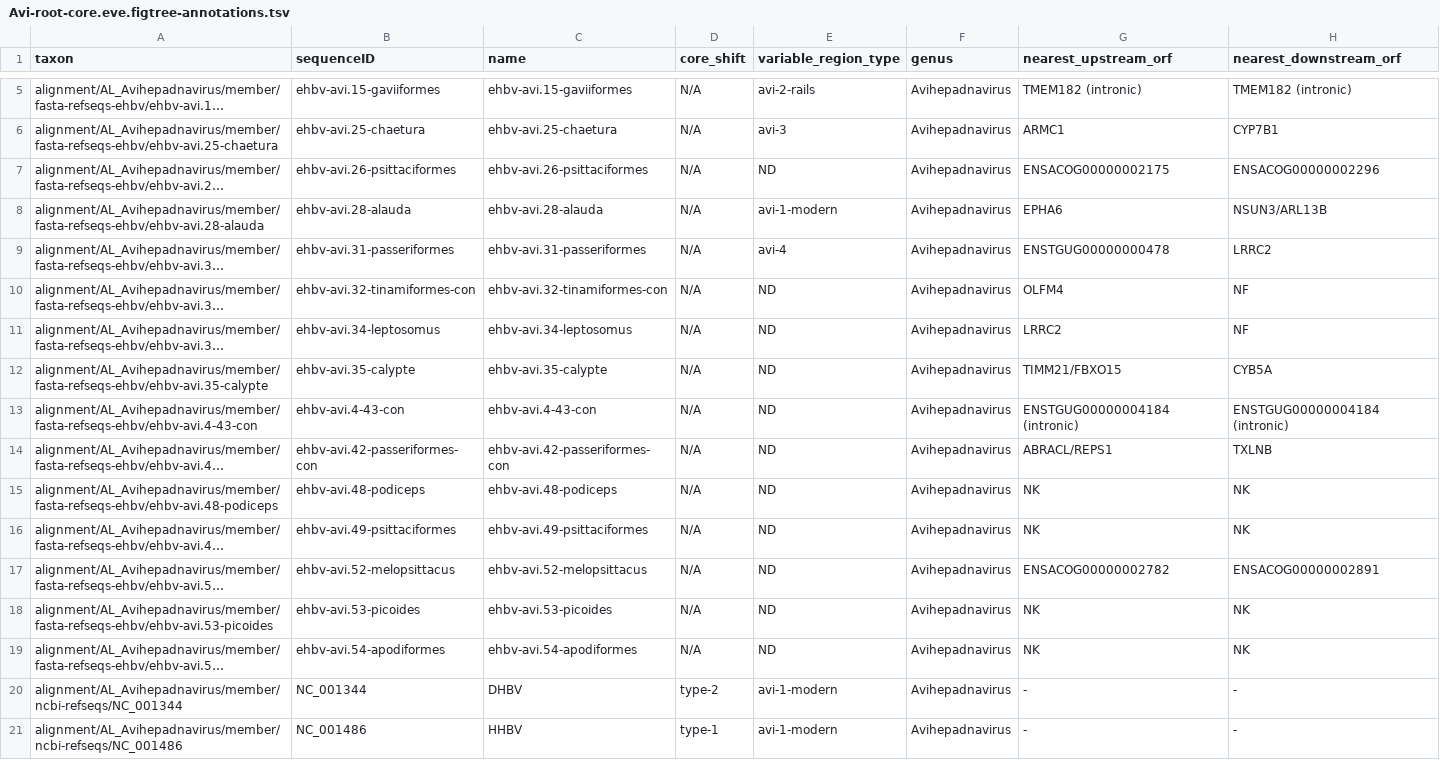
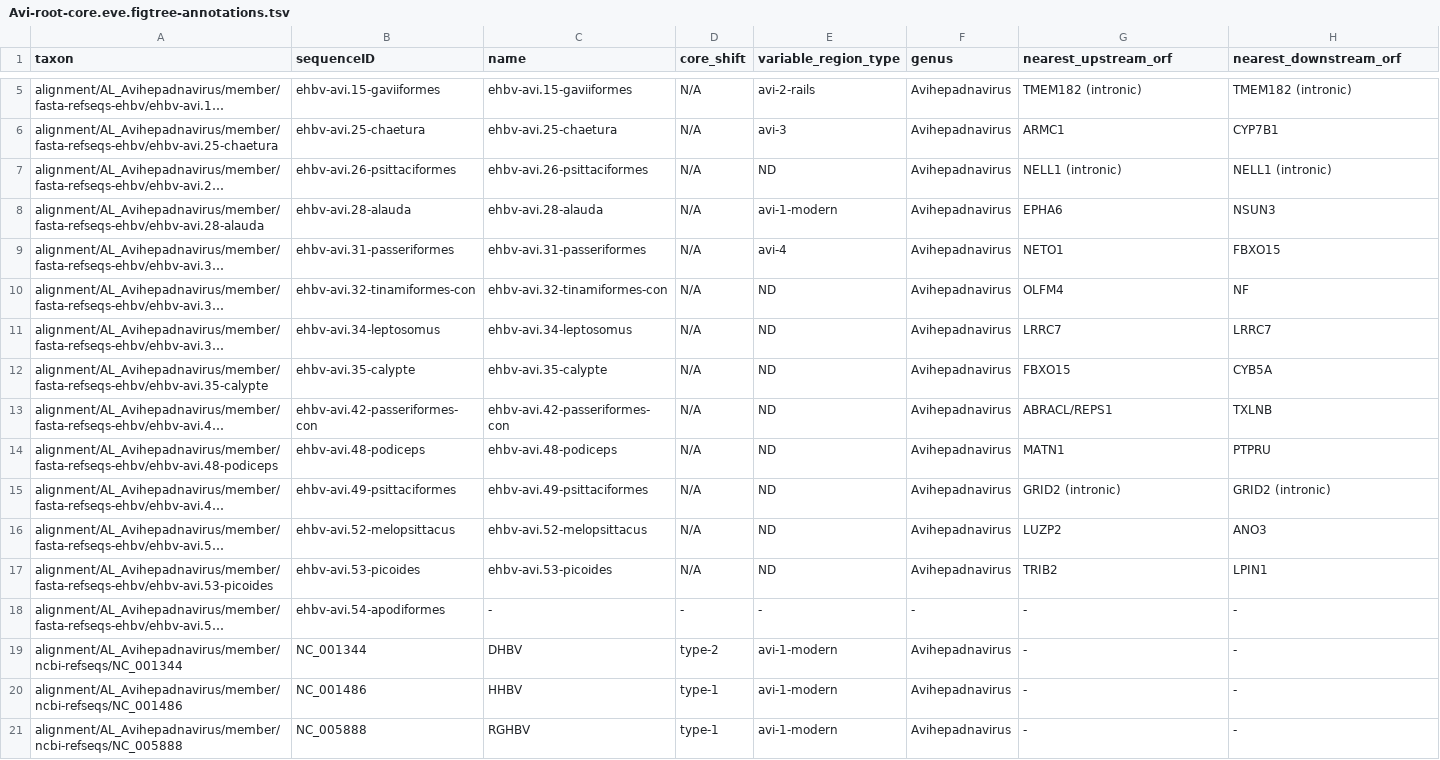
Before and after one commit to giffordlabcvr/Hepadnaviridae-GLUE, a TSV file: trees/eve-genus/Avi-root-core.eve.figtree-annotations.tsv, drawn as a sheet; only a part is shown, gaps mark what is left out; the shorter side is filled out with more unchanged rows; long unchanged cells end in …; removed rows and columns are numbered as before the commit, all else as after; the diff names each change by its address in the sheet, - before the commit and + after, or states it on an @@ line.

Commit message:
Updated annotations

```diff
--- a/trees/eve-genus/Avi-root-core.eve.figtree-annotations.tsv
+++ b/trees/eve-genus/Avi-root-core.eve.figtree-annotations.tsv
-G7 (nearest_upstream_orf): ENSACOG00000002175
+G7 (nearest_upstream_orf): NELL1 (intronic)
-H7 (nearest_downstream_orf): ENSACOG00000002296
+H7 (nearest_downstream_orf): NELL1 (intronic)
-H8 (nearest_downstream_orf): NSUN3/ARL13B
+H8 (nearest_downstream_orf): NSUN3
-G9 (nearest_upstream_orf): ENSTGUG00000000478
+G9 (nearest_upstream_orf): NETO1
-H9 (nearest_downstream_orf): LRRC2
+H9 (nearest_downstream_orf): FBXO15
-G11 (nearest_upstream_orf): LRRC2
+G11 (nearest_upstream_orf): LRRC7
-H11 (nearest_downstream_orf): NF
+H11 (nearest_downstream_orf): LRRC7
-G12 (nearest_upstream_orf): TIMM21/FBXO15
+G12 (nearest_upstream_orf): FBXO15
-row 13: alignment/AL_Avihepadnavirus/member/fasta-refseqs-ehbv/ehbv-avi.4-43-con | ehbv-avi.4-43-con | ehbv-avi.4-43-con | N/A | ND | Avihepadnavirus | ENSTGUG00000004184 (intronic) | ENSTGUG00000004184 (intronic)
-G14 (nearest_upstream_orf): NK
+G14 (nearest_upstream_orf): MATN1
-H14 (nearest_downstream_orf): NK
+H14 (nearest_downstream_orf): PTPRU
-G15 (nearest_upstream_orf): NK
+G15 (nearest_upstream_orf): GRID2 (intronic)
-H15 (nearest_downstream_orf): NK
+H15 (nearest_downstream_orf): GRID2 (intronic)
-G16 (nearest_upstream_orf): ENSACOG00000002782
+G16 (nearest_upstream_orf): LUZP2
-H16 (nearest_downstream_orf): ENSACOG00000002891
+H16 (nearest_downstream_orf): ANO3
-G17 (nearest_upstream_orf): NK
+G17 (nearest_upstream_orf): TRIB2
-H17 (nearest_downstream_orf): NK
+H17 (nearest_downstream_orf): LPIN1
-C18 (name): ehbv-avi.54-apodiformes
+C18 (name): -
-D18 (core_shift): N/A
+D18 (core_shift): -
-E18 (variable_region_type): ND
+E18 (variable_region_type): -
-F18 (genus): Avihepadnavirus
+F18 (genus): -
-G18 (nearest_upstream_orf): NK
+G18 (nearest_upstream_orf): -
-H18 (nearest_downstream_orf): NK
+H18 (nearest_downstream_orf): -
```
Also changed, not shown: trees/eve-genus/Avi-root-pol.eve.figtree-annotations.tsv, trees/eve-genus/Avi-root-surface.eve.figtree-annotations.tsv, 12 other files.
